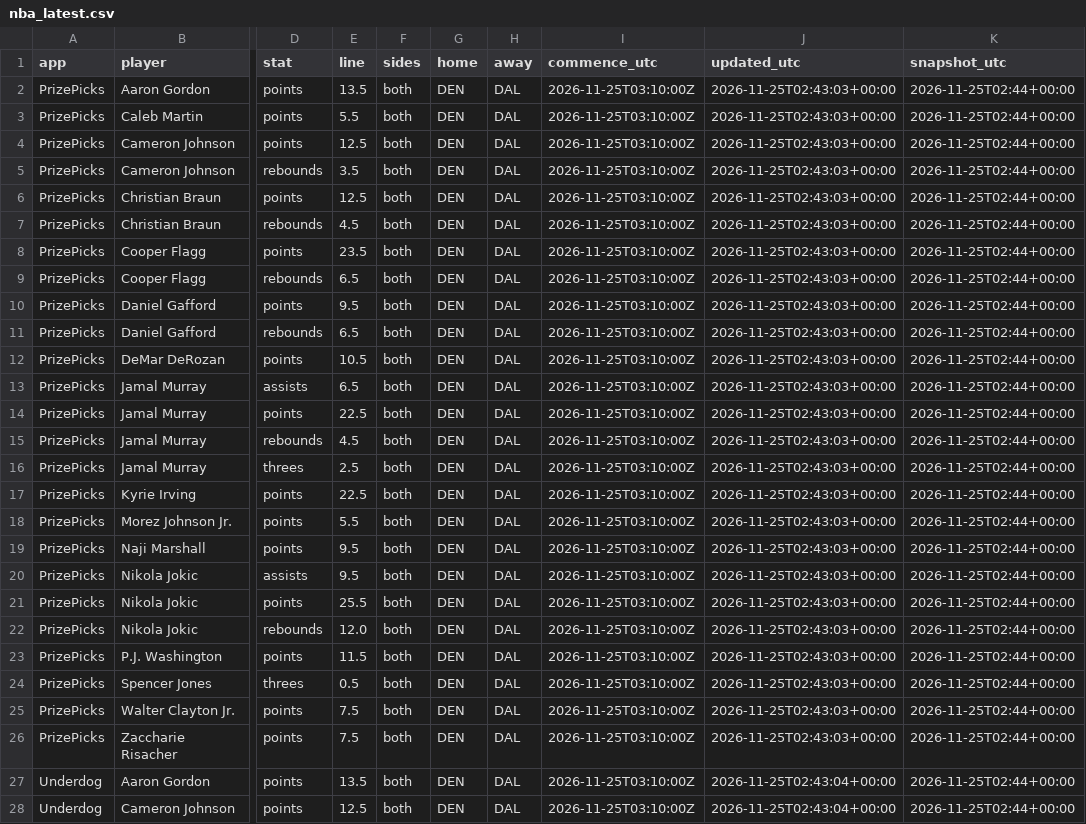
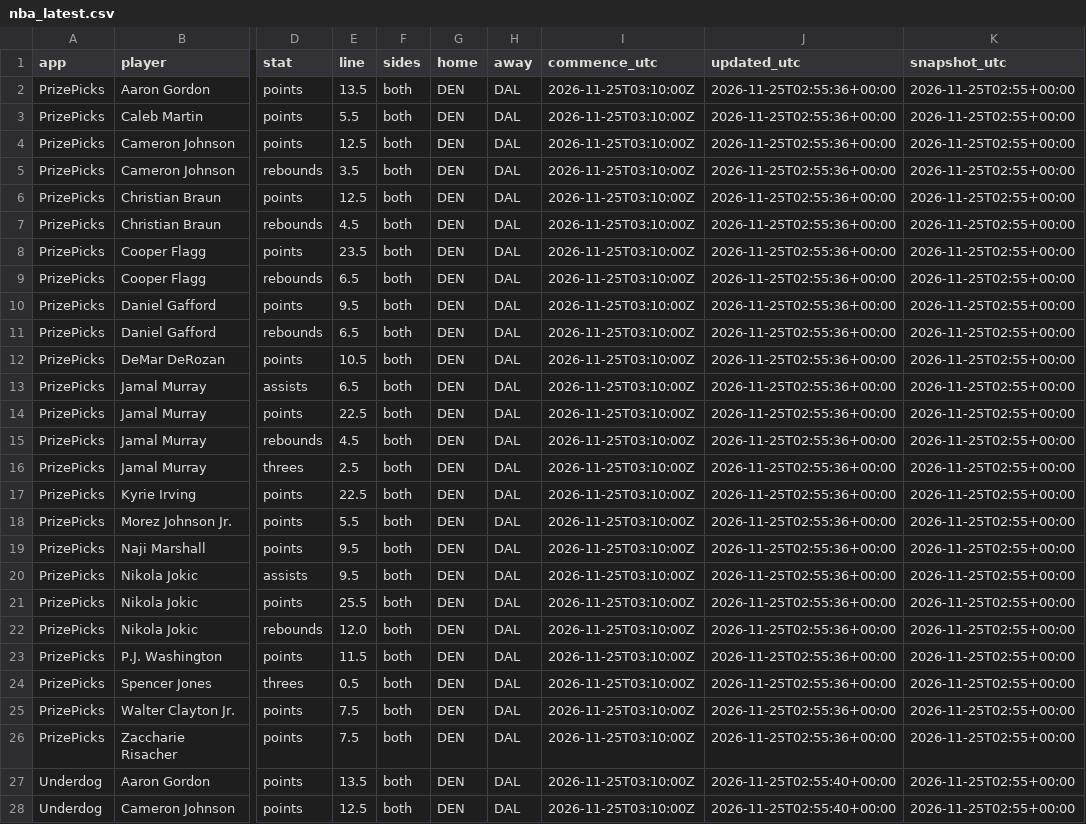
Before and after one commit to akilatrades/sports-market-maker, a CSV file: outputs/pickem/nba_latest.csv, drawn as a sheet; only a part is shown, gaps mark what is left out; the diff covers the shown part only; the diff names each change by its address in the sheet, - before the commit and + after, or states it on an @@ line.

```diff
--- a/outputs/pickem/nba_latest.csv
+++ b/outputs/pickem/nba_latest.csv
-J2:J26 (updated_utc): 2026-11-25T02:43:03+00:00
+J2:J26 (updated_utc): 2026-11-25T02:55:36+00:00
-K2:K28 (snapshot_utc): 2026-11-25T02:44+00:00
+K2:K28 (snapshot_utc): 2026-11-25T02:55+00:00
-J27:J28 (updated_utc): 2026-11-25T02:43:04+00:00
+J27:J28 (updated_utc): 2026-11-25T02:55:40+00:00
```
Also changed, not shown: 3 added rows and 23 edited cells elsewhere in this file, 1 other file.
